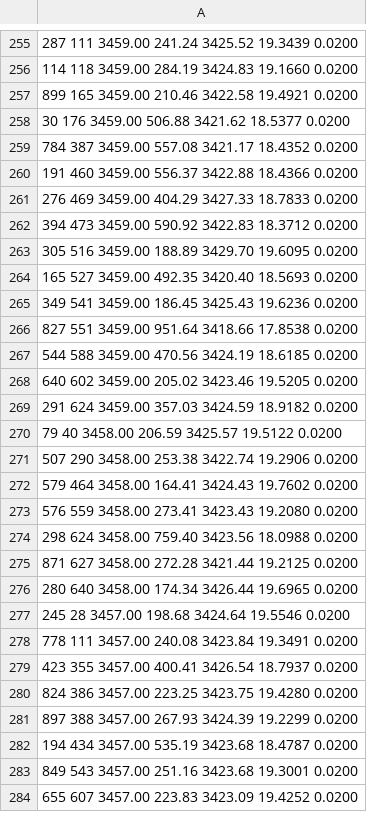
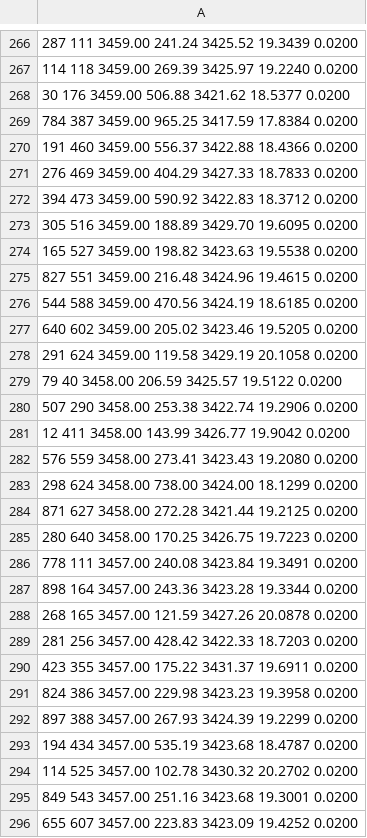
Before and after one commit to kaijamesrogers-dev/Astronomical-Image-Processing, a CSV file: catalogue.csv, drawn as a sheet; only a part is shown, gaps mark what is left out; the diff covers the shown part only.

```diff
--- a/catalogue.csv
+++ b/catalogue.csv
@@ -255,6 +266,5 @@
 287 111 3459.00 241.24 3425.52 19.3439 0.0200
-114 118 3459.00 284.19 3424.83 19.1660 0.0200
-899 165 3459.00 210.46 3422.58 19.4921 0.0200
+114 118 3459.00 269.39 3425.97 19.2240 0.0200
 30 176 3459.00 506.88 3421.62 18.5377 0.0200
-784 387 3459.00 557.08 3421.17 18.4352 0.0200
+784 387 3459.00 965.25 3417.59 17.8384 0.0200
 191 460 3459.00 556.37 3422.88 18.4366 0.0200
@@ -263,21 +273,23 @@
 305 516 3459.00 188.89 3429.70 19.6095 0.0200
-165 527 3459.00 492.35 3420.40 18.5693 0.0200
-349 541 3459.00 186.45 3425.43 19.6236 0.0200
-827 551 3459.00 951.64 3418.66 17.8538 0.0200
+165 527 3459.00 198.82 3423.63 19.5538 0.0200
+827 551 3459.00 216.48 3424.96 19.4615 0.0200
 544 588 3459.00 470.56 3424.19 18.6185 0.0200
 640 602 3459.00 205.02 3423.46 19.5205 0.0200
-291 624 3459.00 357.03 3424.59 18.9182 0.0200
+291 624 3459.00 119.58 3429.19 20.1058 0.0200
 79 40 3458.00 206.59 3425.57 19.5122 0.0200
 507 290 3458.00 253.38 3422.74 19.2906 0.0200
-579 464 3458.00 164.41 3424.43 19.7602 0.0200
+12 411 3458.00 143.99 3426.77 19.9042 0.0200
 576 559 3458.00 273.41 3423.43 19.2080 0.0200
-298 624 3458.00 759.40 3423.56 18.0988 0.0200
+298 624 3458.00 738.00 3424.00 18.1299 0.0200
 871 627 3458.00 272.28 3421.44 19.2125 0.0200
-280 640 3458.00 174.34 3426.44 19.6965 0.0200
-245 28 3457.00 198.68 3424.64 19.5546 0.0200
+280 640 3458.00 170.25 3426.75 19.7223 0.0200
 778 111 3457.00 240.08 3423.84 19.3491 0.0200
-423 355 3457.00 400.41 3426.54 18.7937 0.0200
-824 386 3457.00 223.25 3423.75 19.4280 0.0200
+898 164 3457.00 243.36 3423.28 19.3344 0.0200
+268 165 3457.00 121.59 3427.26 20.0878 0.0200
+281 256 3457.00 428.42 3422.33 18.7203 0.0200
+423 355 3457.00 175.22 3431.37 19.6911 0.0200
+824 386 3457.00 229.98 3423.23 19.3958 0.0200
 897 388 3457.00 267.93 3424.39 19.2299 0.0200
 194 434 3457.00 535.19 3423.68 18.4787 0.0200
+114 525 3457.00 102.78 3430.32 20.2702 0.0200
 849 543 3457.00 251.16 3423.68 19.3001 0.0200
```
Also changed, not shown: 30 added rows, 11 removed rows and 139 edited cells elsewhere in this file, 2 other files.
